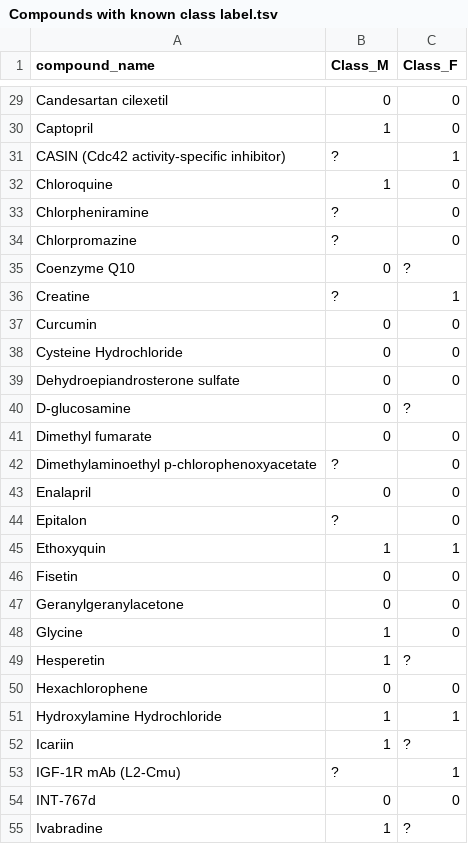
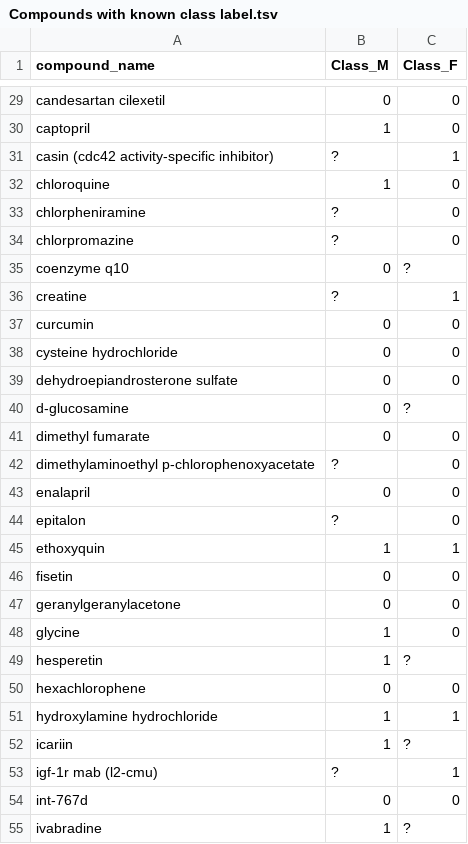
Before and after one commit to caioedurib/lodprime_source, a TSV file: static/files/datasets/Compounds with known class label.tsv, drawn as a sheet; only a part is shown, gaps mark what is left out; the diff covers the shown part only; the diff names each change by its address in the sheet, - before the commit and + after, or states it on an @@ line.

```diff
--- a/static/files/datasets/Compounds with known class label.tsv
+++ b/static/files/datasets/Compounds with known class label.tsv
-A29 (compound_name): Candesartan cilexetil
+A29 (compound_name): candesartan cilexetil
-A30 (compound_name): Captopril
+A30 (compound_name): captopril
-A31 (compound_name): CASIN (Cdc42 activity-specific inhibitor)
+A31 (compound_name): casin (cdc42 activity-specific inhibitor)
-A32 (compound_name): Chloroquine
+A32 (compound_name): chloroquine
-A33 (compound_name): Chlorpheniramine
+A33 (compound_name): chlorpheniramine
-A34 (compound_name): Chlorpromazine
+A34 (compound_name): chlorpromazine
-A35 (compound_name): Coenzyme Q10
+A35 (compound_name): coenzyme q10
-A36 (compound_name): Creatine
+A36 (compound_name): creatine
-A37 (compound_name): Curcumin
+A37 (compound_name): curcumin
-A38 (compound_name): Cysteine Hydrochloride
+A38 (compound_name): cysteine hydrochloride
-A39 (compound_name): Dehydroepiandrosterone sulfate
+A39 (compound_name): dehydroepiandrosterone sulfate
-A40 (compound_name): D-glucosamine
+A40 (compound_name): d-glucosamine
-A41 (compound_name): Dimethyl fumarate
+A41 (compound_name): dimethyl fumarate
-A42 (compound_name): Dimethylaminoethyl p-chlorophenoxyacetate
+A42 (compound_name): dimethylaminoethyl p-chlorophenoxyacetate
-A43 (compound_name): Enalapril
+A43 (compound_name): enalapril
-A44 (compound_name): Epitalon
+A44 (compound_name): epitalon
-A45 (compound_name): Ethoxyquin
+A45 (compound_name): ethoxyquin
-A46 (compound_name): Fisetin
+A46 (compound_name): fisetin
-A47 (compound_name): Geranylgeranylacetone
+A47 (compound_name): geranylgeranylacetone
-A48 (compound_name): Glycine
+A48 (compound_name): glycine
-A49 (compound_name): Hesperetin
+A49 (compound_name): hesperetin
-A50 (compound_name): Hexachlorophene
+A50 (compound_name): hexachlorophene
-A51 (compound_name): Hydroxylamine Hydrochloride
+A51 (compound_name): hydroxylamine hydrochloride
-A52 (compound_name): Icariin
+A52 (compound_name): icariin
-A53 (compound_name): IGF-1R mAb (L2-Cmu)
+A53 (compound_name): igf-1r mab (l2-cmu)
-A54 (compound_name): INT-767d
+A54 (compound_name): int-767d
-A55 (compound_name): Ivabradine
+A55 (compound_name): ivabradine
```
Also changed, not shown: 69 edited cells elsewhere in this file, 2 other files.
